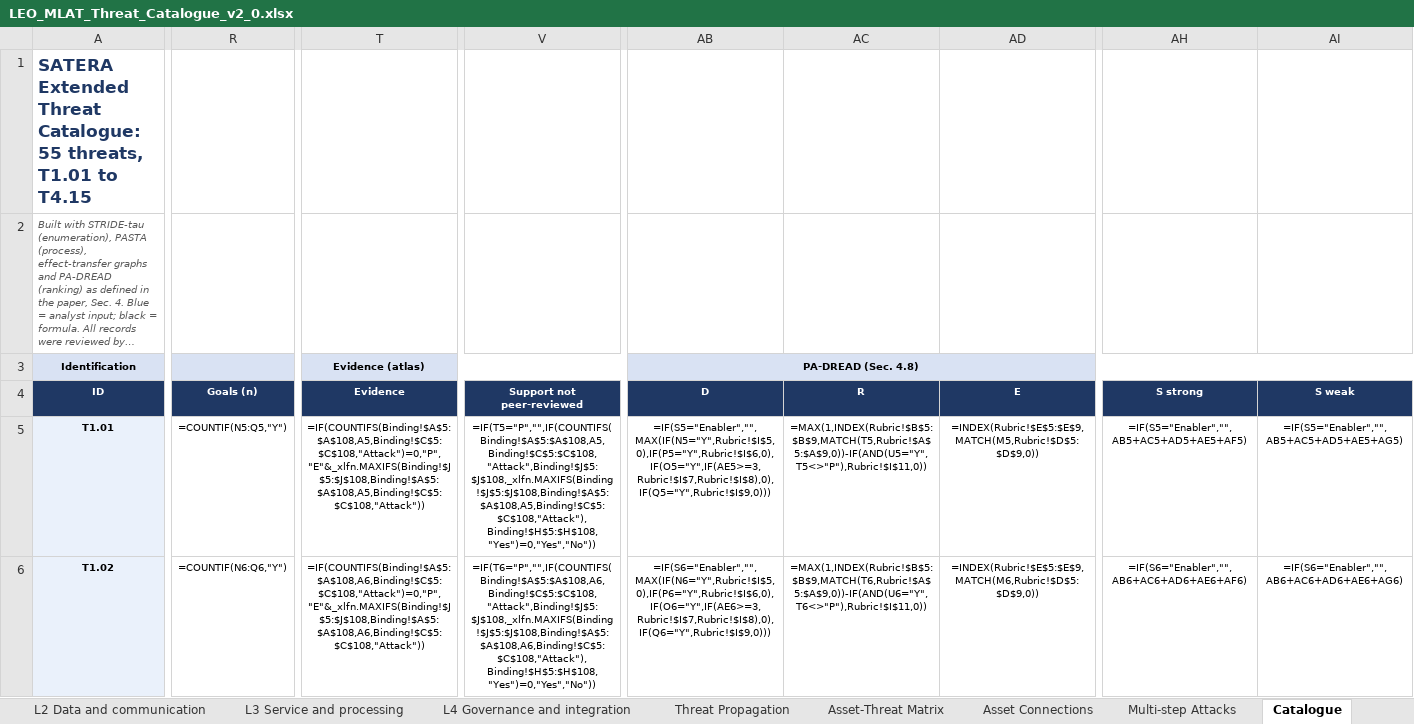
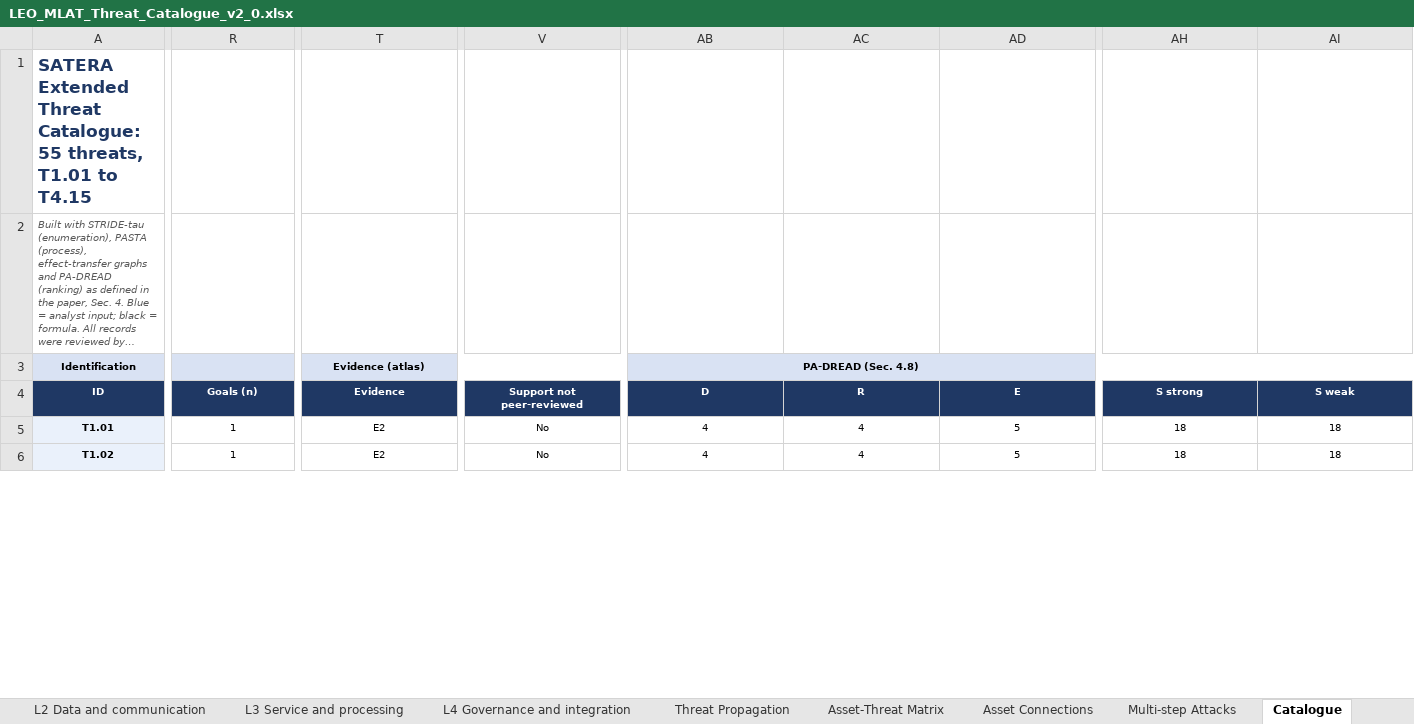
Before and after one commit to BAKROOT/leo-mlat-threat-atlas, an Excel workbook: data/catalogue/LEO_MLAT_Threat_Catalogue_v2_0.xlsx, sheet Catalogue, drawn as a sheet; only a part is shown, gaps mark what is left out; long unchanged cells end in …; values as stored, in another font and other column widths than the file's, no borders; formulas without a stored value are shown as written; charts and pictures and conditional formats not drawn; the diff covers the shown part only; the diff names each change by its address in the sheet, - before the commit and + after, or states it on an @@ line.

```diff
--- a/data/catalogue/LEO_MLAT_Threat_Catalogue_v2_0.xlsx (sheet Catalogue)
+++ b/data/catalogue/LEO_MLAT_Threat_Catalogue_v2_0.xlsx (sheet Catalogue)
-R5 (Goals (n)): =COUNTIF(N5:Q5,"Y")
+R5 (Goals (n)): 1
-T5 (Evidence): =IF(COUNTIFS(Binding!$A$5:$A$108,A5,Binding!$C$5:$C$108,"Attack")=0,"P","E"&_xlfn.MAXIFS(Binding!$J$5:$J$108,Binding!$A$5:$A$108,A5,Binding!$C$5:$C$108,"Attack"))
+T5 (Evidence): E2
-V5 (Support not peer-reviewed): =IF(T5="P","",IF(COUNTIFS(Binding!$A$5:$A$108,A5,Binding!$C$5:$C$108,"Attack",Binding!$J$5:$J$108,_xlfn.MAXIFS(Binding!$J$5:$J$108,Binding!$A$5:$A$108,A5,Binding!$C$5:$C$108,"Attack"),Binding!$H$5:$H$108,"Yes")=0,"Yes","No"))
+V5 (Support not peer-reviewed): No
-AB5 (D): =IF(S5="Enabler","",MAX(IF(N5="Y",Rubric!$I$5,0),IF(P5="Y",Rubric!$I$6,0),IF(O5="Y",IF(AE5>=3,Rubric!$I$7,Rubric!$I$8),0),IF(Q5="Y",Rubric!$I$9,0)))
+AB5 (D): 4
-AC5 (R): =MAX(1,INDEX(Rubric!$B$5:$B$9,MATCH(T5,Rubric!$A$5:$A$9,0))-IF(AND(U5="Y",T5<>"P"),Rubric!$I$11,0))
+AC5 (R): 4
-AD5 (E): =INDEX(Rubric!$E$5:$E$9,MATCH(M5,Rubric!$D$5:$D$9,0))
+AD5 (E): 5
-AH5 (S strong): =IF(S5="Enabler","",AB5+AC5+AD5+AE5+AF5)
+AH5 (S strong): 18
-AI5 (S weak): =IF(S5="Enabler","",AB5+AC5+AD5+AE5+AG5)
+AI5 (S weak): 18
-R6 (Goals (n)): =COUNTIF(N6:Q6,"Y")
+R6 (Goals (n)): 1
-T6 (Evidence): =IF(COUNTIFS(Binding!$A$5:$A$108,A6,Binding!$C$5:$C$108,"Attack")=0,"P","E"&_xlfn.MAXIFS(Binding!$J$5:$J$108,Binding!$A$5:$A$108,A6,Binding!$C$5:$C$108,"Attack"))
+T6 (Evidence): E2
-V6 (Support not peer-reviewed): =IF(T6="P","",IF(COUNTIFS(Binding!$A$5:$A$108,A6,Binding!$C$5:$C$108,"Attack",Binding!$J$5:$J$108,_xlfn.MAXIFS(Binding!$J$5:$J$108,Binding!$A$5:$A$108,A6,Binding!$C$5:$C$108,"Attack"),Binding!$H$5:$H$108,"Yes")=0,"Yes","No"))
+V6 (Support not peer-reviewed): No
-AB6 (D): =IF(S6="Enabler","",MAX(IF(N6="Y",Rubric!$I$5,0),IF(P6="Y",Rubric!$I$6,0),IF(O6="Y",IF(AE6>=3,Rubric!$I$7,Rubric!$I$8),0),IF(Q6="Y",Rubric!$I$9,0)))
+AB6 (D): 4
-AC6 (R): =MAX(1,INDEX(Rubric!$B$5:$B$9,MATCH(T6,Rubric!$A$5:$A$9,0))-IF(AND(U6="Y",T6<>"P"),Rubric!$I$11,0))
+AC6 (R): 4
-AD6 (E): =INDEX(Rubric!$E$5:$E$9,MATCH(M6,Rubric!$D$5:$D$9,0))
+AD6 (E): 5
-AH6 (S strong): =IF(S6="Enabler","",AB6+AC6+AD6+AE6+AF6)
+AH6 (S strong): 18
-AI6 (S weak): =IF(S6="Enabler","",AB6+AC6+AD6+AE6+AG6)
+AI6 (S weak): 18
```
Also changed, not shown: 534 edited cells elsewhere in this sheet, sheet Preconditions, sheet L1 Physical and infrastructure, sheet L4 Governance and integration, sheet L2 Data and communication, sheet L3 Service and processing, sheet Threat Atlas, 17 more sheets, hidden cells, charts or pictures.
